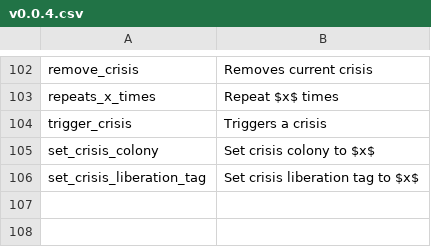
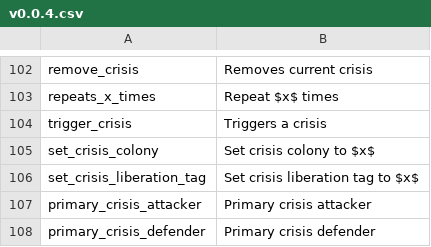
Before and after one commit to Nivaturimika/Katerina-Engine, a CSV file: assets/localisation/en_US/v0.0.4.csv, drawn as a sheet; only a part is shown, gaps mark what is left out; the diff names each change by its address in the sheet, - before the commit and + after, or states it on an @@ line.

Commit message:
add crisis_attacker/crisis_defender trigger scopes

```diff
--- a/assets/localisation/en_US/v0.0.4.csv
+++ b/assets/localisation/en_US/v0.0.4.csv
+row 107: primary_crisis_attacker | Primary crisis attacker
+row 108: primary_crisis_defender | Primary crisis defender
```
Also changed, not shown: 6 other files.
